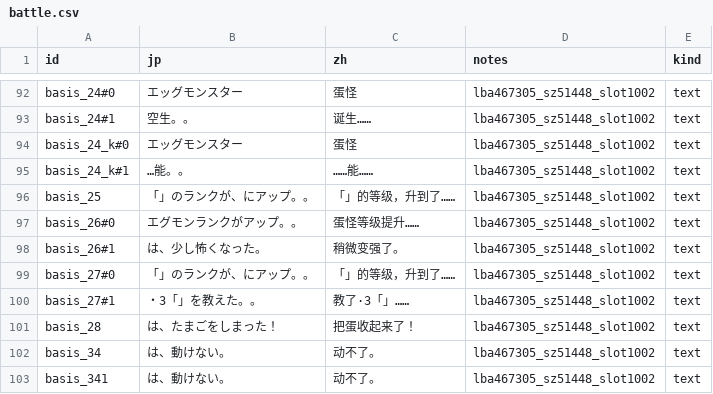
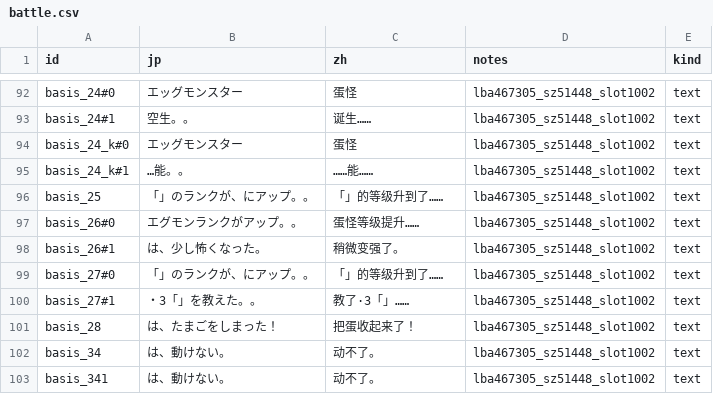
Before and after one commit to AveyondFly/hanjuku-hero4-translation, a CSV file: extracted/catalog/battle.csv, drawn as a sheet; only a part is shown, gaps mark what is left out.

```diff
--- a/extracted/catalog/battle.csv
+++ b/extracted/catalog/battle.csv
@@ -95,6 +95,6 @@ basis_24_k#0,エッグモンスター,蛋怪,lba467305_sz51448_slot1002,text
 basis_24_k#1,…能。。,……能……,lba467305_sz51448_slot1002,text
-basis_25,「」のランクが、にアップ。。,「」的等级，升到了……,lba467305_sz51448_slot1002,text
+basis_25,「」のランクが、にアップ。。,「」的等级升到了……,lba467305_sz51448_slot1002,text
 basis_26#0,エグモンランクがアップ。。,蛋怪等级提升……,lba467305_sz51448_slot1002,text
 basis_26#1,は、少し怖くなった。,稍微变强了。,lba467305_sz51448_slot1002,text
-basis_27#0,「」のランクが、にアップ。。,「」的等级，升到了……,lba467305_sz51448_slot1002,text
+basis_27#0,「」のランクが、にアップ。。,「」的等级升到了……,lba467305_sz51448_slot1002,text
 basis_27#1,・3「」を教えた。。,教了·3「」……,lba467305_sz51448_slot1002,text
```
Also changed, not shown: 1 other file.
